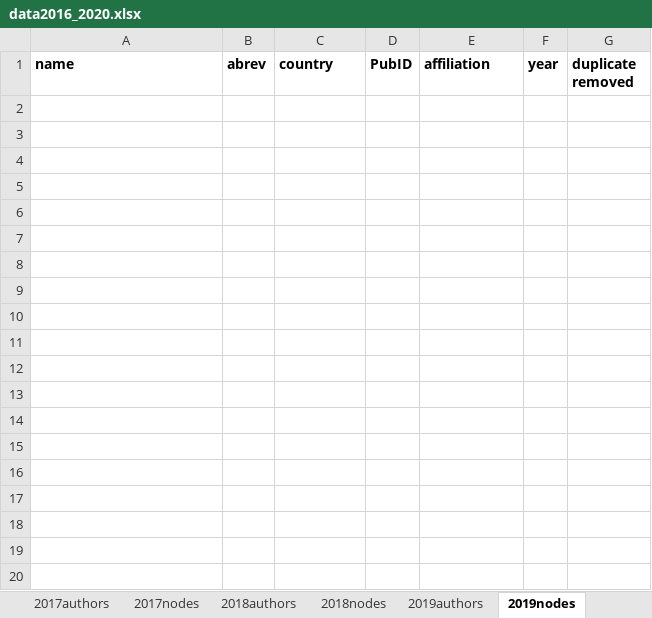
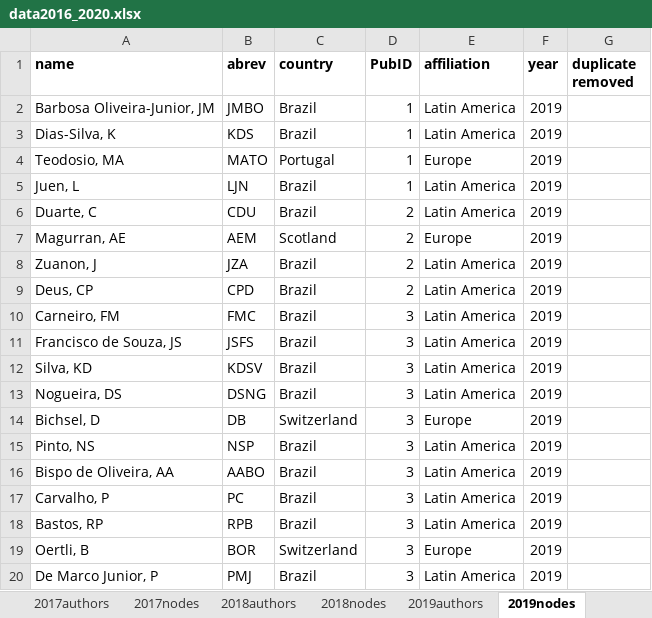
Before and after one commit to PEGutierrezF/NetworkAnalysis, an Excel workbook: data/data2016_2020.xlsx, sheet 2019nodes, drawn as a sheet; only a part is shown; values as stored, in another font and other column widths than the file's, no borders; the diff covers the shown part only; the diff names each change by its address in the sheet, - before the commit and + after, or states it on an @@ line.

```diff
--- a/data/data2016_2020.xlsx (sheet 2019nodes)
+++ b/data/data2016_2020.xlsx (sheet 2019nodes)
+row 2: Barbosa Oliveira-Junior, JM | JMBO | Brazil | 1 | Latin America | 2019
+row 3: Dias-Silva, K | KDS | Brazil | 1 | Latin America | 2019
+row 4: Teodosio, MA | MATO | Portugal | 1 | Europe | 2019
+row 5: Juen, L | LJN | Brazil | 1 | Latin America | 2019
+row 6: Duarte, C | CDU | Brazil | 2 | Latin America | 2019
+row 7: Magurran, AE | AEM | Scotland | 2 | Europe | 2019
+row 8: Zuanon, J | JZA | Brazil | 2 | Latin America | 2019
+row 9: Deus, CP | CPD | Brazil | 2 | Latin America | 2019
+row 10: Carneiro, FM | FMC | Brazil | 3 | Latin America | 2019
+row 11: Francisco de Souza, JS | JSFS | Brazil | 3 | Latin America | 2019
+row 12: Silva, KD | KDSV | Brazil | 3 | Latin America | 2019
+row 13: Nogueira, DS | DSNG | Brazil | 3 | Latin America | 2019
+row 14: Bichsel, D | DB | Switzerland | 3 | Europe | 2019
+row 15: Pinto, NS | NSP | Brazil | 3 | Latin America | 2019
+row 16: Bispo de Oliveira, AA | AABO | Brazil | 3 | Latin America | 2019
+row 17: Carvalho, P | PC | Brazil | 3 | Latin America | 2019
+row 18: Bastos, RP | RPB | Brazil | 3 | Latin America | 2019
+row 19: Oertli, B | BOR | Switzerland | 3 | Europe | 2019
+row 20: De Marco Junior, P | PMJ | Brazil | 3 | Latin America | 2019
```
Also changed, not shown: 182 added rows elsewhere in this sheet, sheet 2020nodes, sheet 2020authors, sheet 2019authors, 1 other file.
